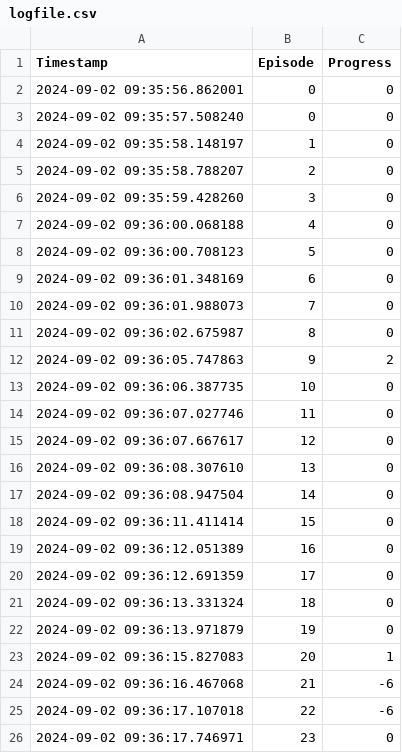
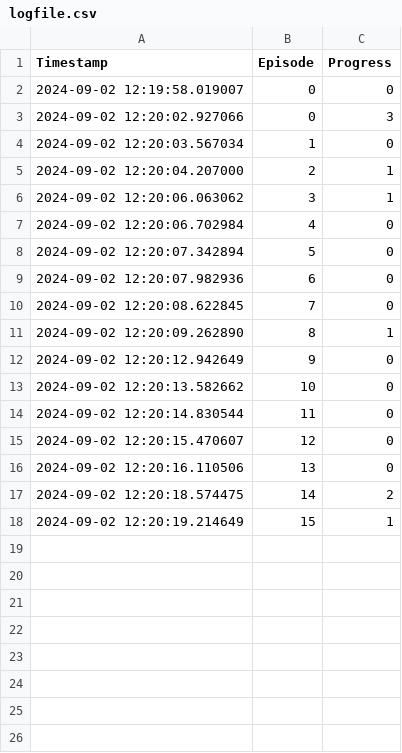
Before and after one commit to foehrexs/crawler_controller, a CSV file: scripts/logs/logfile.csv, drawn as a sheet; only a part is shown; the diff covers the shown part only.

```diff
--- a/scripts/logs/logfile.csv
+++ b/scripts/logs/logfile.csv
@@ -1,26 +1,18 @@
 Timestamp,Episode,Progress
-2024-09-02 09:35:56.862001,0,0
-2024-09-02 09:35:57.508240,0,0
-2024-09-02 09:35:58.148197,1,0
-2024-09-02 09:35:58.788207,2,0
-2024-09-02 09:35:59.428260,3,0
-2024-09-02 09:36:00.068188,4,0
-2024-09-02 09:36:00.708123,5,0
-2024-09-02 09:36:01.348169,6,0
-2024-09-02 09:36:01.988073,7,0
-2024-09-02 09:36:02.675987,8,0
-2024-09-02 09:36:05.747863,9,2
-2024-09-02 09:36:06.387735,10,0
-2024-09-02 09:36:07.027746,11,0
-2024-09-02 09:36:07.667617,12,0
-2024-09-02 09:36:08.307610,13,0
-2024-09-02 09:36:08.947504,14,0
-2024-09-02 09:36:11.411414,15,0
-2024-09-02 09:36:12.051389,16,0
-2024-09-02 09:36:12.691359,17,0
-2024-09-02 09:36:13.331324,18,0
-2024-09-02 09:36:13.971879,19,0
-2024-09-02 09:36:15.827083,20,1
-2024-09-02 09:36:16.467068,21,-6
-2024-09-02 09:36:17.107018,22,-6
-2024-09-02 09:36:17.746971,23,0
+2024-09-02 12:19:58.019007,0,0
+2024-09-02 12:20:02.927066,0,3
+2024-09-02 12:20:03.567034,1,0
+2024-09-02 12:20:04.207000,2,1
+2024-09-02 12:20:06.063062,3,1
+2024-09-02 12:20:06.702984,4,0
+2024-09-02 12:20:07.342894,5,0
+2024-09-02 12:20:07.982936,6,0
+2024-09-02 12:20:08.622845,7,0
+2024-09-02 12:20:09.262890,8,1
+2024-09-02 12:20:12.942649,9,0
+2024-09-02 12:20:13.582662,10,0
+2024-09-02 12:20:14.830544,11,0
+2024-09-02 12:20:15.470607,12,0
+2024-09-02 12:20:16.110506,13,0
+2024-09-02 12:20:18.574475,14,2
+2024-09-02 12:20:19.214649,15,1
```
Also changed, not shown: 7 removed rows elsewhere in this file, 2 other files.
